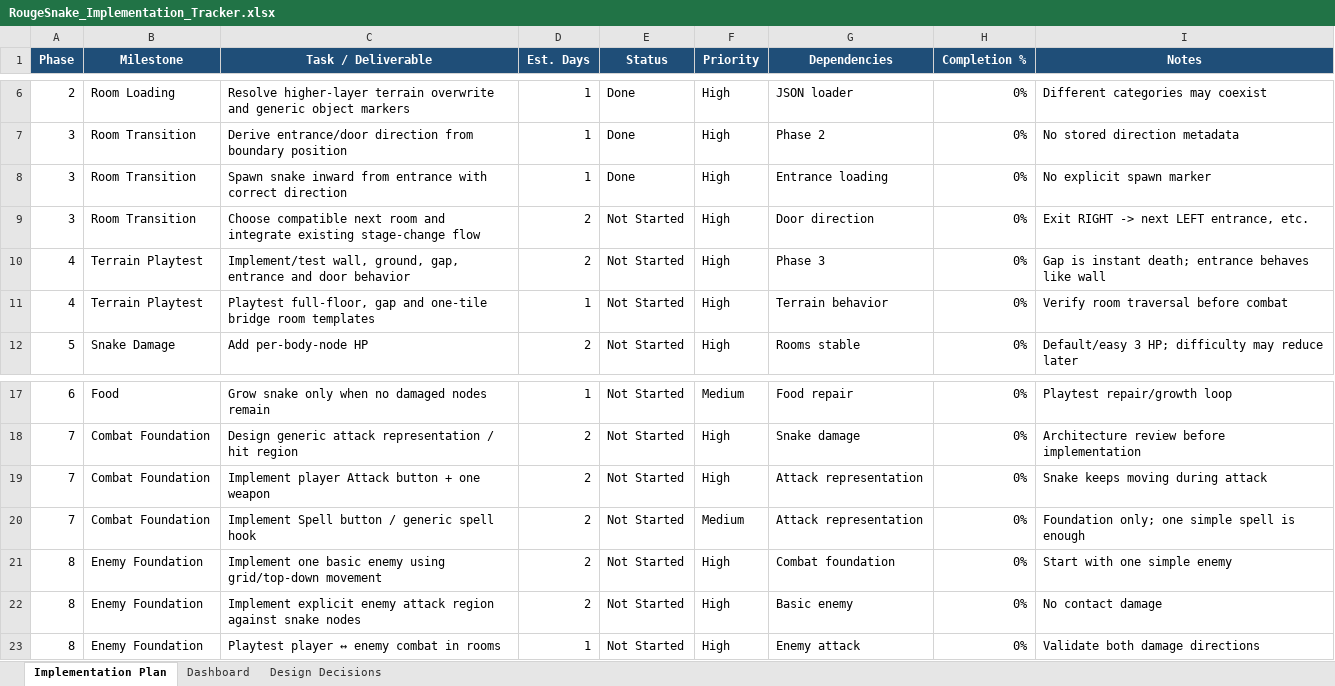
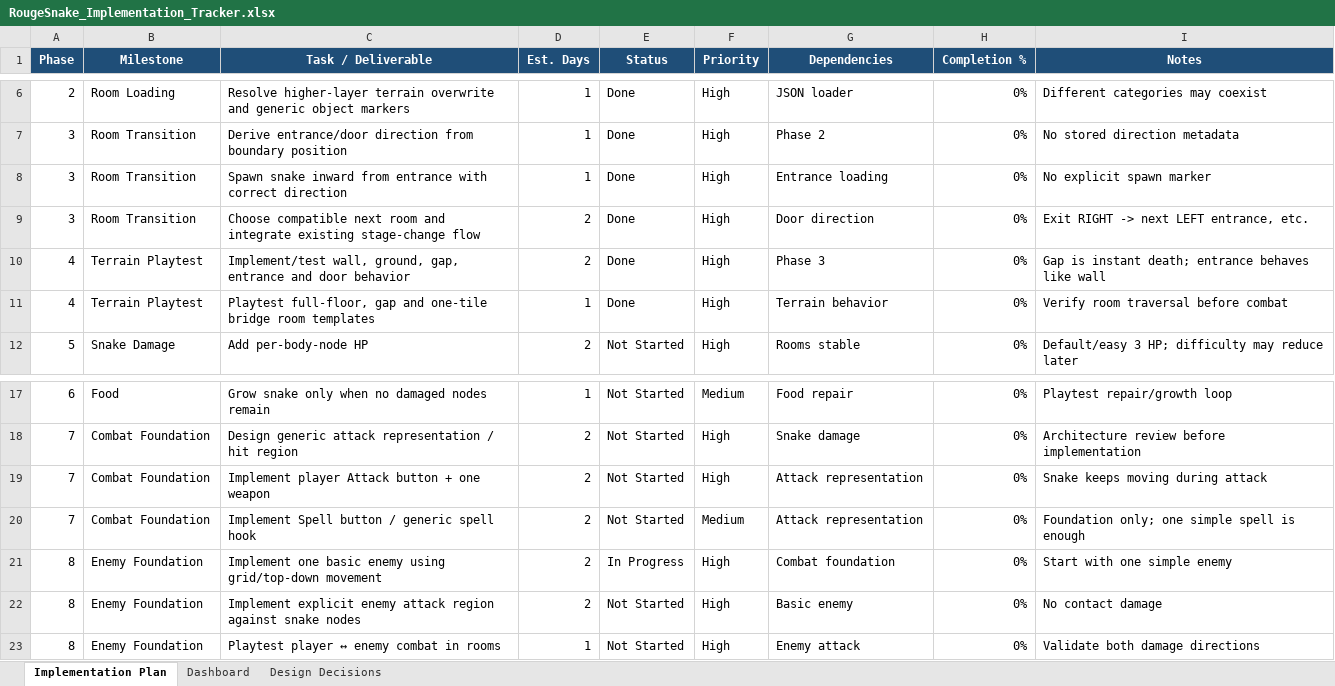
Before and after one commit to congduy1408/RougeSnake, an Excel workbook: RougeSnake_Implementation_Tracker.xlsx, sheet Implementation Plan, drawn as a sheet; only a part is shown, gaps mark what is left out; values as stored, in another font and other column widths than the file's, no borders; conditional formats and table styles not drawn; the diff names each change by its address in the sheet, - before the commit and + after, or states it on an @@ line.

```diff
--- a/RougeSnake_Implementation_Tracker.xlsx (sheet Implementation Plan)
+++ b/RougeSnake_Implementation_Tracker.xlsx (sheet Implementation Plan)
-E9:E11 (Status): Not Started
+E9:E11 (Status): Done
-E21 (Status): Not Started
+E21 (Status): In Progress
```
Also changed, not shown: sheet Dashboard, 15 other files.
